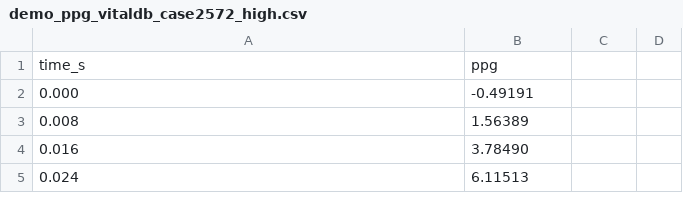
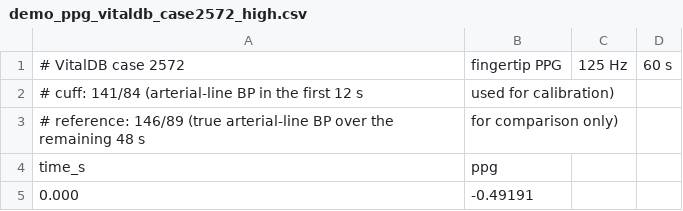
Before and after one commit to Bhumikagour/pulseIQ, a CSV file: static/demo/demo_ppg_vitaldb_case2572_high.csv, drawn as a sheet; only a part is shown; the shorter side is filled out with more unchanged rows.

```diff
--- a/static/demo/demo_ppg_vitaldb_case2572_high.csv
+++ b/static/demo/demo_ppg_vitaldb_case2572_high.csv
@@ -1 +1,4 @@
+# VitalDB case 2572, fingertip PPG, 125 Hz, 60 s
+# cuff: 141/84  (arterial-line BP in the first 12 s, used for calibration)
+# reference: 146/89  (true arterial-line BP over the remaining 48 s, for comparison only)
 time_s,ppg
```
Also changed, not shown: static/demo/demo_ppg_vitaldb_case1563_normal.csv, static/demo/demo_ppg_vitaldb_case655_borderline.csv, 3 other files.
